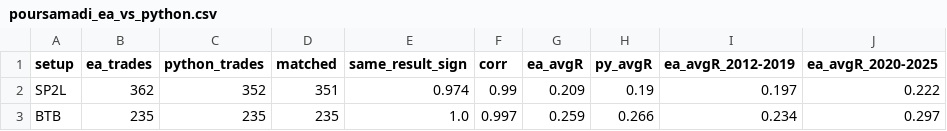
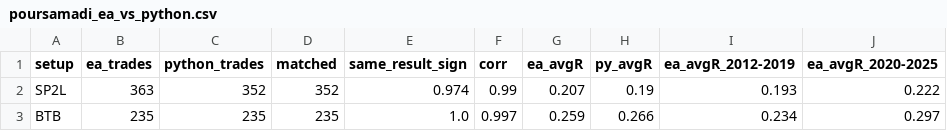
Before and after one commit to hayati63/hayati, a CSV file: research/results/poursamadi_ea_vs_python.csv, drawn as a sheet.

```diff
--- a/research/results/poursamadi_ea_vs_python.csv
+++ b/research/results/poursamadi_ea_vs_python.csv
@@ -1,3 +1,3 @@
 setup,ea_trades,python_trades,matched,same_result_sign,corr,ea_avgR,py_avgR,ea_avgR_2012-2019,ea_avgR_2020-2025
-SP2L,362,352,351,0.974,0.99,0.209,0.19,0.197,0.222
+SP2L,363,352,352,0.974,0.99,0.207,0.19,0.193,0.222
 BTB,235,235,235,1.0,0.997,0.259,0.266,0.234,0.297
```
Also changed, not shown: research/results/poursamadi_ea_emulator_trades.csv, 6 other files.
